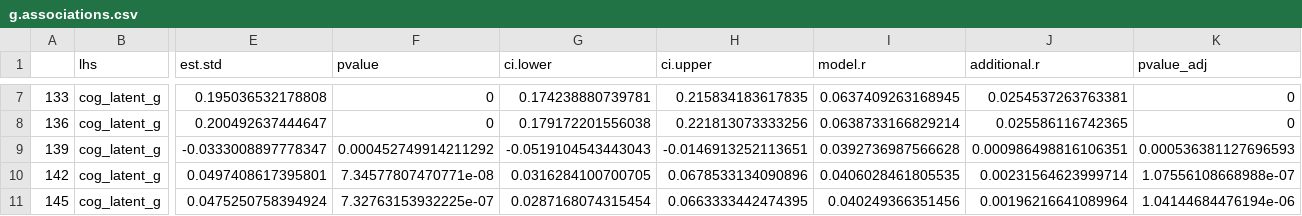
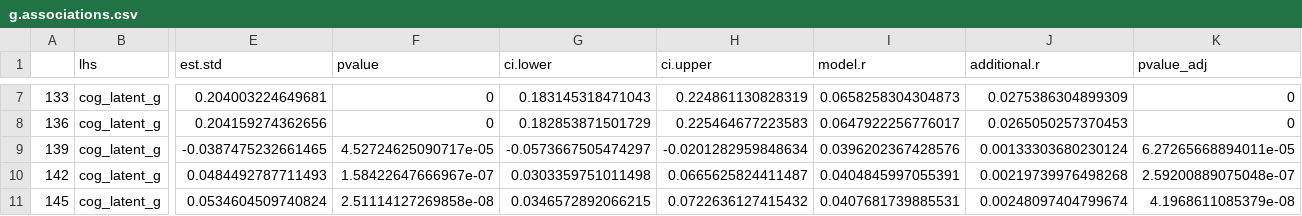
Before and after one commit to akshay-jaggi/heart_brain_mediation, a CSV file: tables/final/g.associations.csv, drawn as a sheet; only a part is shown, gaps mark what is left out; the diff covers the shown part only; the diff names each change by its address in the sheet, - before the commit and + after, or states it on an @@ line.

```diff
--- a/tables/final/g.associations.csv
+++ b/tables/final/g.associations.csv
-E7 (est.std): 0.195036532178808
+E7 (est.std): 0.204003224649681
-G7 (ci.lower): 0.174238880739781
+G7 (ci.lower): 0.183145318471043
-H7 (ci.upper): 0.215834183617835
+H7 (ci.upper): 0.224861130828319
-I7 (model.r): 0.0637409263168945
+I7 (model.r): 0.0658258304304873
-J7 (additional.r): 0.0254537263763381
+J7 (additional.r): 0.0275386304899309
-E8 (est.std): 0.200492637444647
+E8 (est.std): 0.204159274362656
-G8 (ci.lower): 0.179172201556038
+G8 (ci.lower): 0.182853871501729
-H8 (ci.upper): 0.221813073333256
+H8 (ci.upper): 0.225464677223583
-I8 (model.r): 0.0638733166829214
+I8 (model.r): 0.0647922256776017
-J8 (additional.r): 0.025586116742365
+J8 (additional.r): 0.0265050257370453
-E9 (est.std): -0.0333008897778347
+E9 (est.std): -0.0387475232661465
-F9 (pvalue): 0.000452749914211292
+F9 (pvalue): 4.52724625090717e-05
-G9 (ci.lower): -0.0519104543443043
+G9 (ci.lower): -0.0573667505474297
-H9 (ci.upper): -0.0146913252113651
+H9 (ci.upper): -0.0201282959848634
-I9 (model.r): 0.0392736987566628
+I9 (model.r): 0.0396202367428576
-J9 (additional.r): 0.000986498816106351
+J9 (additional.r): 0.00133303680230124
-K9 (pvalue_adj): 0.000536381127696593
+K9 (pvalue_adj): 6.27265668894011e-05
-E10 (est.std): 0.0497408617395801
+E10 (est.std): 0.0484492787711493
-F10 (pvalue): 7.34577807470771e-08
+F10 (pvalue): 1.58422647666967e-07
-G10 (ci.lower): 0.0316284100700705
+G10 (ci.lower): 0.0303359751011498
-H10 (ci.upper): 0.0678533134090896
+H10 (ci.upper): 0.0665625824411487
-I10 (model.r): 0.0406028461805535
+I10 (model.r): 0.0404845997055391
-J10 (additional.r): 0.00231564623999714
+J10 (additional.r): 0.00219739976498268
-K10 (pvalue_adj): 1.07556108668988e-07
+K10 (pvalue_adj): 2.59200889075048e-07
-E11 (est.std): 0.0475250758394924
+E11 (est.std): 0.0534604509740824
-F11 (pvalue): 7.32763153932225e-07
+F11 (pvalue): 2.51114127269858e-08
-G11 (ci.lower): 0.0287168074315454
+G11 (ci.lower): 0.0346572892066215
-H11 (ci.upper): 0.0663333442474395
+H11 (ci.upper): 0.0722636127415432
-I11 (model.r): 0.040249366351456
+I11 (model.r): 0.0407681739885531
-J11 (additional.r): 0.00196216641089964
+J11 (additional.r): 0.00248097404799674
-K11 (pvalue_adj): 1.04144684476194e-06
+K11 (pvalue_adj): 4.1968611085379e-08
```
Also changed, not shown: 79 edited cells elsewhere in this file, tables/analysis/linear.model.pairwise.csv, tables/final/gvrf.associations.csv, 11 other files.
